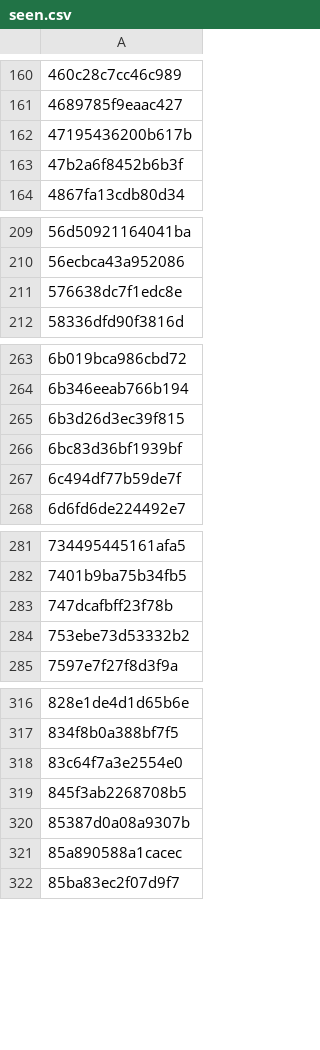
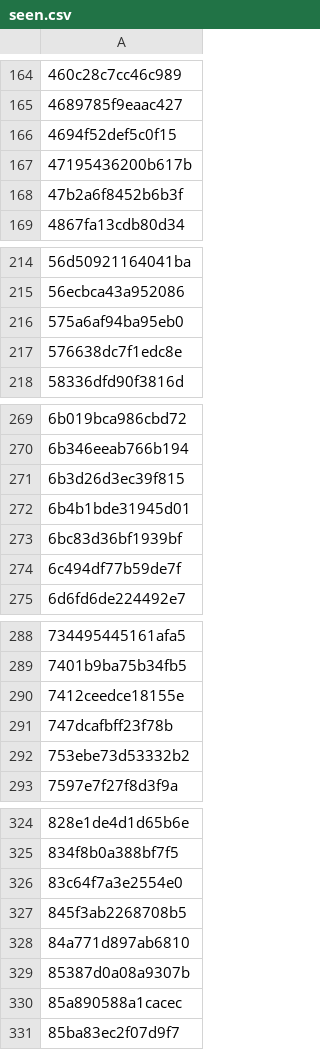
Before and after one commit to anasadil33/jobtracker, a CSV file: seen.csv, drawn as a sheet; only a part is shown, gaps mark what is left out; the diff covers the shown part only; the diff names each change by its address in the sheet, - before the commit and + after, or states it on an @@ line.

```diff
--- a/seen.csv
+++ b/seen.csv
+row 166: 4694f52def5c0f15
+row 216: 575a6af94ba95eb0
+row 272: 6b4b1bde31945d01
+row 290: 7412ceedce18155e
+row 328: 84a771d897ab6810
```
Also changed, not shown: 9 added rows elsewhere in this file, jobs_latest.csv.
